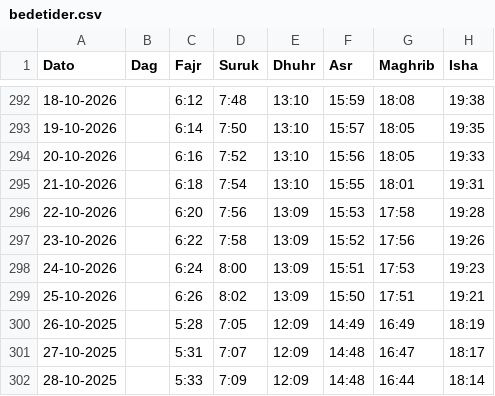
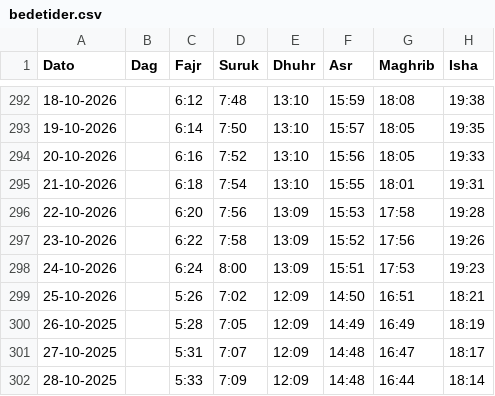
Before and after one commit to Alharraki/bedetider, a CSV file: bedetider.csv, drawn as a sheet; only a part is shown, gaps mark what is left out.

Commit message:
Update bedetider.csv

```diff
--- a/bedetider.csv
+++ b/bedetider.csv
@@ -298,3 +298,3 @@ Dato,Dag,Fajr,Suruk,Dhuhr,Asr,Maghrib,Isha
 24-10-2026,,6:24,8:00,13:09,15:51,17:53,19:23
-25-10-2026,,6:26,8:02,13:09,15:50,17:51,19:21
+25-10-2026,,5:26,7:02,12:09,14:50,16:51,18:21
 26-10-2025,,5:28,7:05,12:09,14:49,16:49,18:19
```
